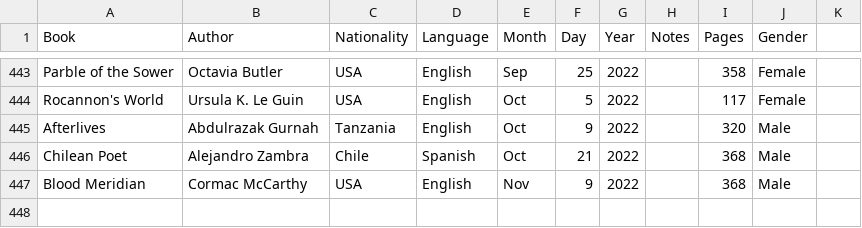
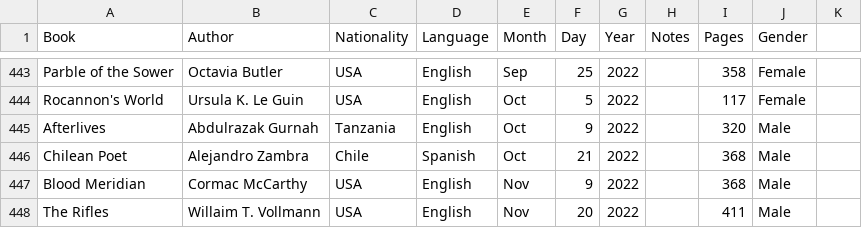
Before and after one commit to davidbrae/books, a CSV file: Books.csv, drawn as a sheet; only a part is shown, gaps mark what is left out; the diff names each change by its address in the sheet, - before the commit and + after, or states it on an @@ line.

Commit message:
Update Books.csv

```diff
--- a/Books.csv
+++ b/Books.csv
+row 448: The Rifles | Willaim T. Vollmann | USA | English | Nov | 20 | 2022 |  | 411 | Male
```
